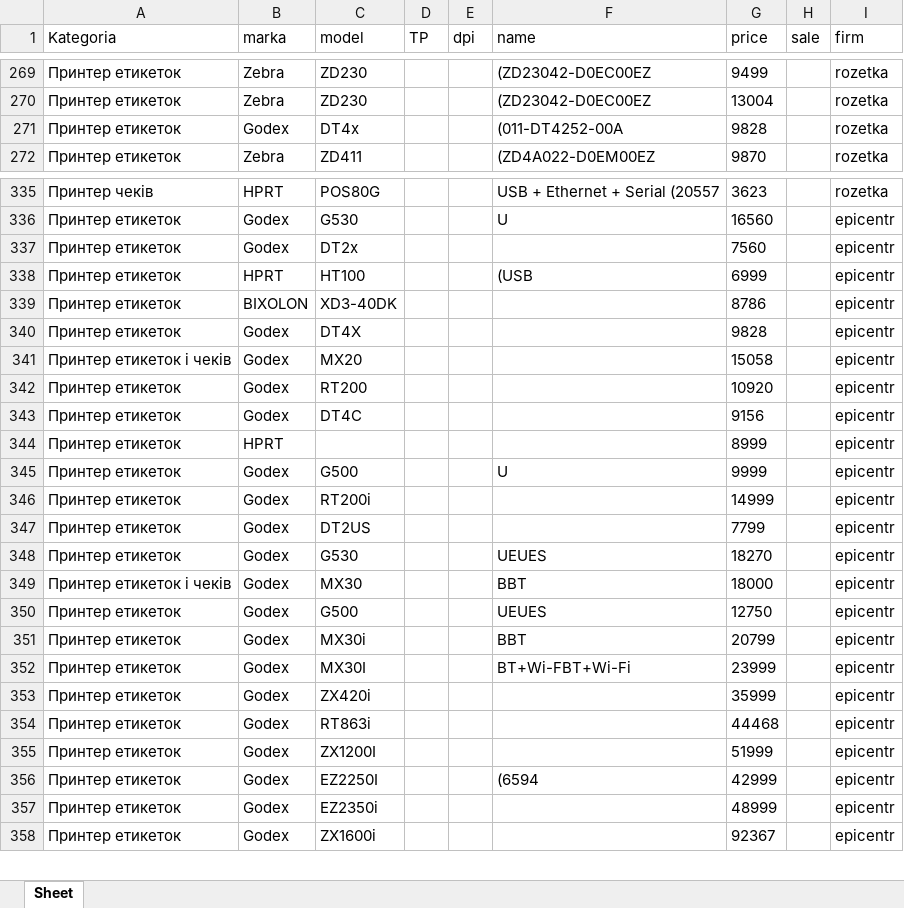
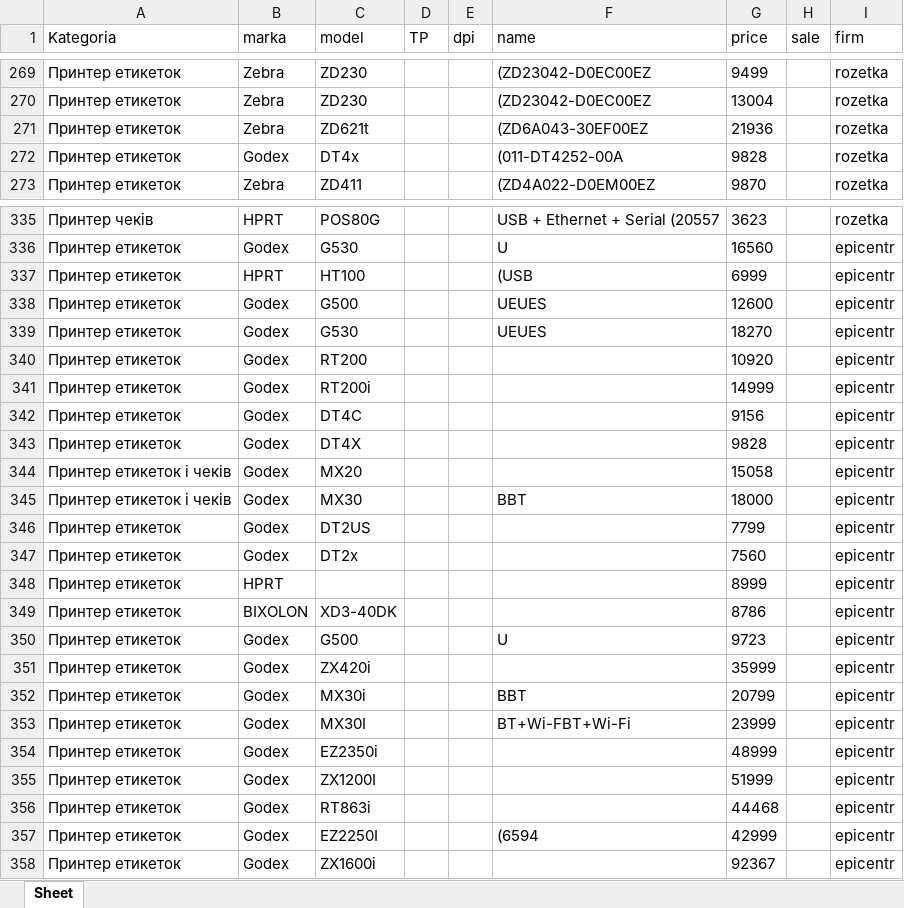
Before and after one commit to Valdoss/firstProjeck_Parser, an Excel workbook: 14.5.xlsx, sheet Sheet, drawn as a sheet; only a part is shown, gaps mark what is left out; values as stored, in another font and other column widths than the file's, no borders; removed rows and columns are numbered as before the commit, all else as after; the diff covers the shown part only; the diff names each change by its address in the sheet, - before the commit and + after, or states it on an @@ line.

```diff
--- a/14.5.xlsx (sheet Sheet)
+++ b/14.5.xlsx (sheet Sheet)
+row 271: Принтер етикеток | Zebra | ZD621t |  |  | (ZD6A043-30EF00EZ | 21936 |  | rozetka
-B338 (marka): BIXOLON
+B338 (marka): Godex
-C338 (model): XD3-40DK
+C338 (model): G500
-F338 (name): (empty)
+F338 (name): UEUES
-G338 (price): 8786
+G338 (price): 12600
@@ row 348 moved to row 339: Принтер етикеток @@
@@ row 342 moved to row 340: Принтер етикеток @@
@@ row 346 moved to row 341: Принтер етикеток @@
@@ row 343 moved to row 342: Принтер етикеток @@
@@ row 349 moved to row 345: Принтер етикеток і чеків @@
@@ row 347 moved to row 346: Принтер етикеток @@
@@ row 337 moved to row 347: Принтер етикеток @@
+row 349: Принтер етикеток | BIXOLON | XD3-40DK |  |  |  | 8786 |  | epicentr
-G350 (price): 9999
+G350 (price): 9723
-C351 (model): G500
+C351 (model): ZX420і
-F351 (name): UEUES
+F351 (name): (empty)
-G351 (price): 12750
+G351 (price): 35999
-row 353: Принтер етикеток | Godex | ZX420і |  |  |  | 35999 |  | epicentr
@@ row 357 moved to row 354: Принтер етикеток @@
```
Also changed, not shown: 1 removed row, 5 moved rows and 9 edited cells elsewhere in this sheet, 2 other files.
